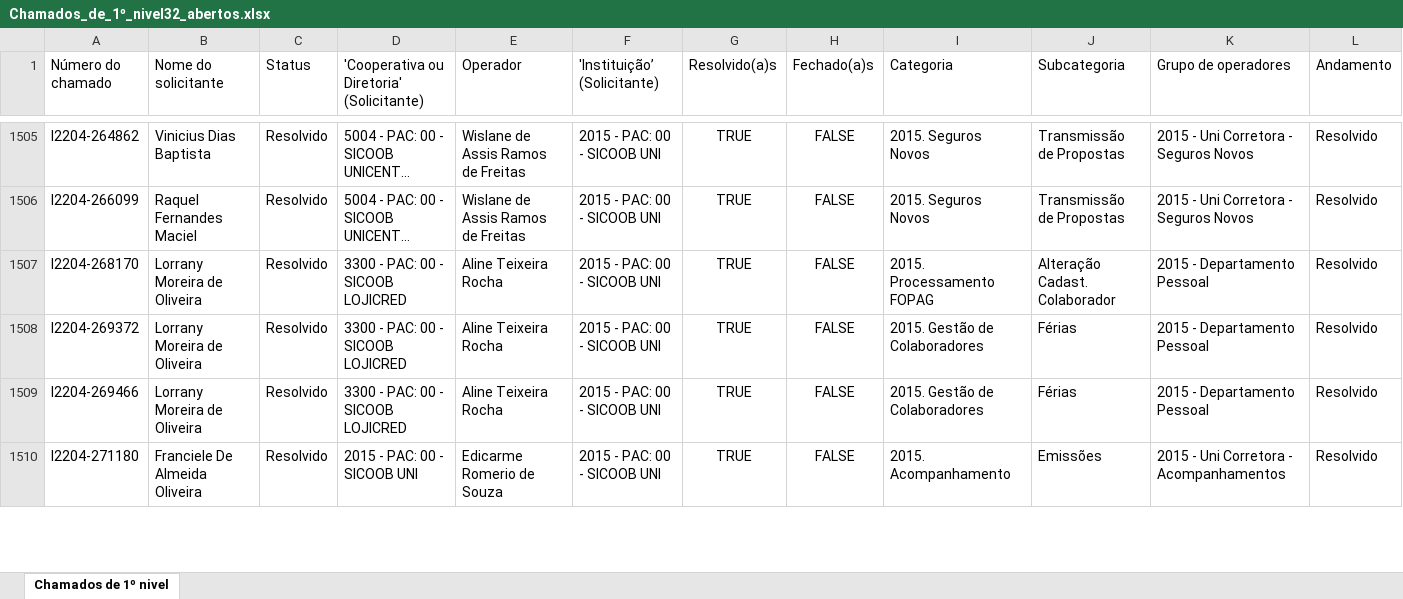
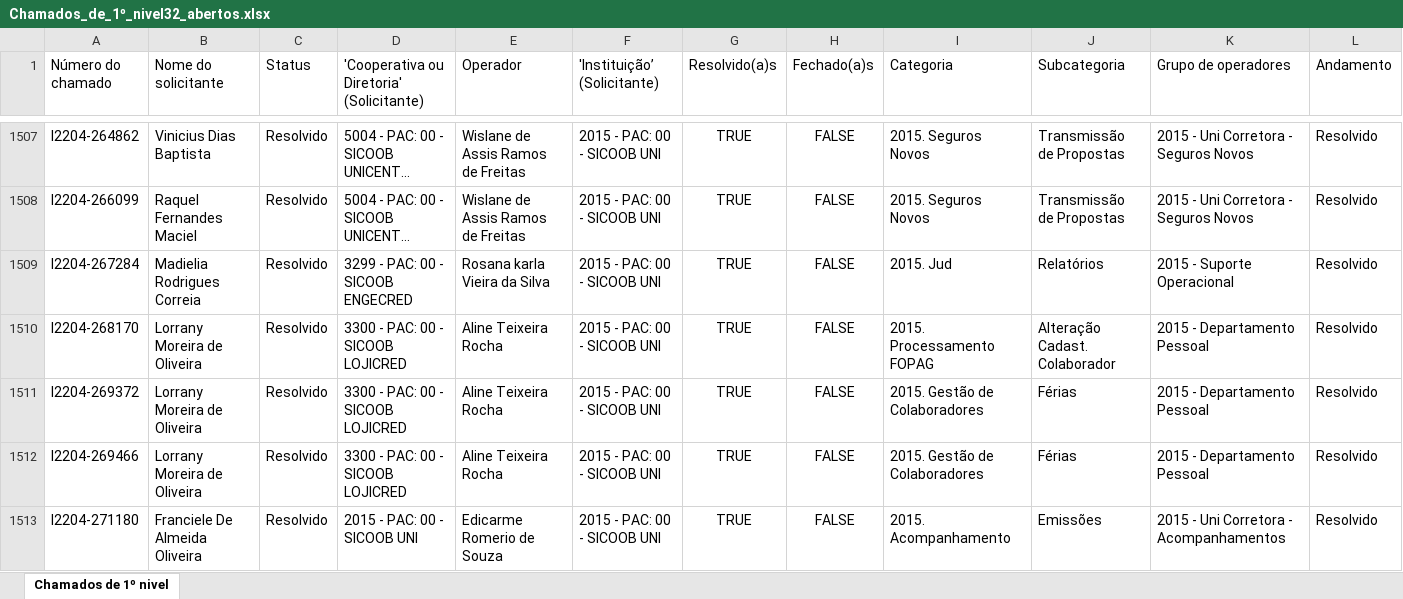
Before and after one commit to desenvolvimento-estrategico/gestao, an Excel workbook: Chamados_de_1º_nivel32_abertos.xlsx, sheet Chamados de 1º nivel, drawn as a sheet; only a part is shown, gaps mark what is left out; long unchanged cells end in …; values as stored, in another font and other column widths than the file's, no borders; rows hold the shown columns only; the diff covers the shown part only; the diff names each change by its address in the sheet, - before the commit and + after, or states it on an @@ line.

```diff
--- a/Chamados_de_1º_nivel32_abertos.xlsx (sheet Chamados de 1º nivel)
+++ b/Chamados_de_1º_nivel32_abertos.xlsx (sheet Chamados de 1º nivel)
+row 1509: I2204-267284 | Madielia Rodrigues Correia | Resolvido | 3299 - PAC: 00 - SICOOB ENGECRED | Rosana karla Vieira da Silva | 2015 - PAC: 00 - SICOOB UNI | TRUE | FALSE | 2015. Jud | Relatórios | 2015 - Suporte Operacional | Resolvido
```
Also changed, not shown: 32 added rows, 33 removed rows and 81 edited cells elsewhere in this sheet.
